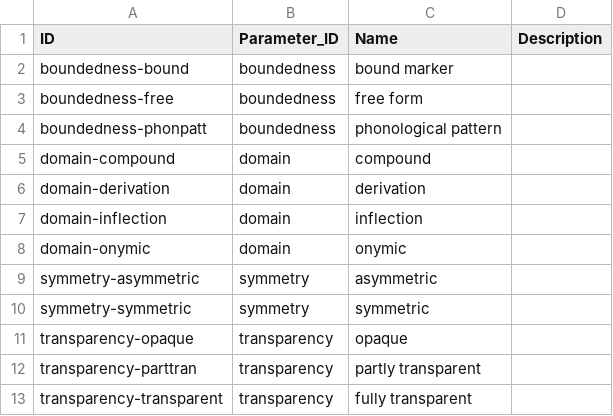
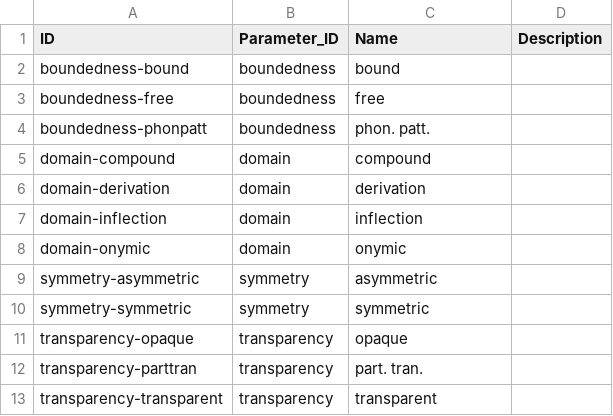
Before and after one commit to cldf-datasets/handschuhnames, a CSV file: cldf/codes.csv, drawn as a sheet.

```diff
--- a/cldf/codes.csv
+++ b/cldf/codes.csv
@@ -1,5 +1,5 @@
 ID,Parameter_ID,Name,Description
-boundedness-bound,boundedness,bound marker,
-boundedness-free,boundedness,free form,
-boundedness-phonpatt,boundedness,phonological pattern,
+boundedness-bound,boundedness,bound,
+boundedness-free,boundedness,free,
+boundedness-phonpatt,boundedness,phon. patt.,
 domain-compound,domain,compound,
@@ -11,3 +11,3 @@ symmetry-symmetric,symmetry,symmetric,
 transparency-opaque,transparency,opaque,
-transparency-parttran,transparency,partly transparent,
-transparency-transparent,transparency,fully transparent,
+transparency-parttran,transparency,part. tran.,
+transparency-transparent,transparency,transparent,
```
Also changed, not shown: 4 other files.
